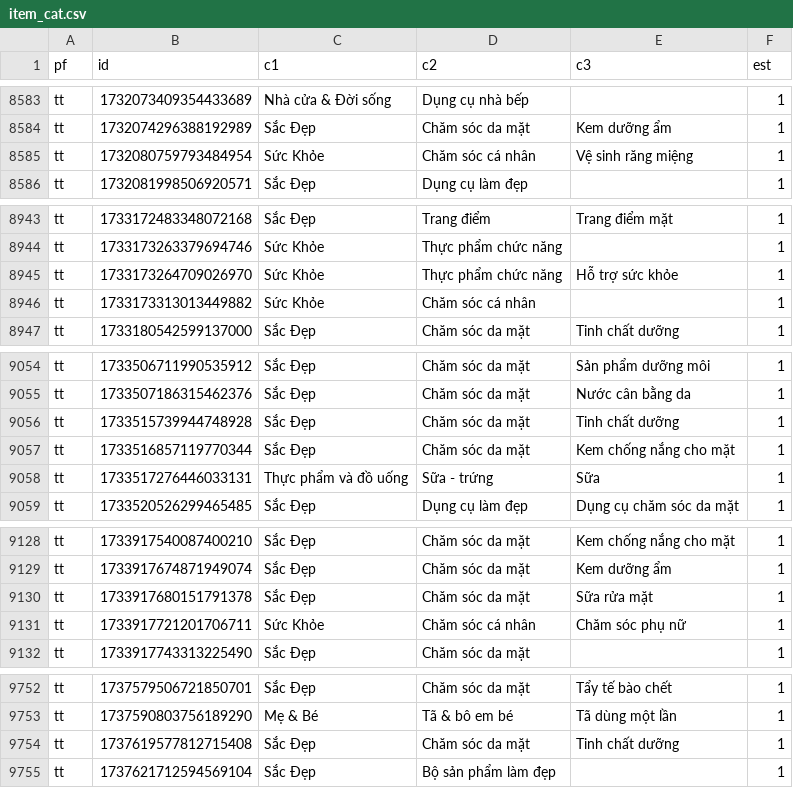
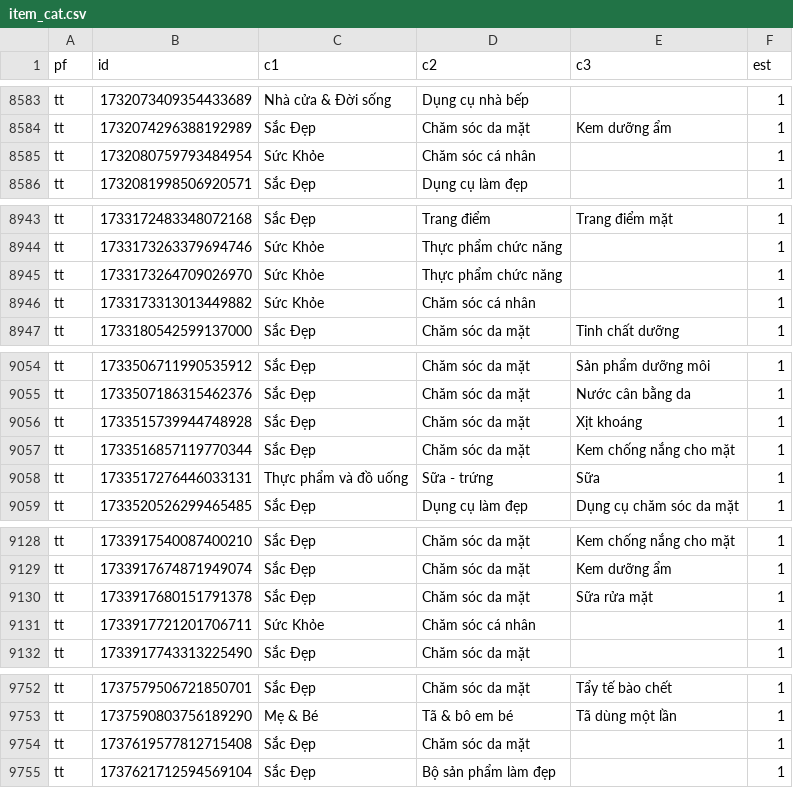
Before and after one commit to vynguyen-HO/ezs-dashboard, a CSV file: category/data/item_cat.csv, drawn as a sheet; only a part is shown, gaps mark what is left out; the diff covers the shown part only.

```diff
--- a/category/data/item_cat.csv
+++ b/category/data/item_cat.csv
@@ -8584,3 +8584,3 @@ tt,1732073409354433689,Nhà cửa & Đời sống,Dụng cụ nhà bếp,,1
 tt,1732074296388192989,Sắc Đẹp,Chăm sóc da mặt,Kem dưỡng ẩm,1
-tt,1732080759793484954,Sức Khỏe,Chăm sóc cá nhân,Vệ sinh răng miệng,1
+tt,1732080759793484954,Sức Khỏe,Chăm sóc cá nhân,,1
 tt,1732081998506920571,Sắc Đẹp,Dụng cụ làm đẹp,,1
@@ -8944,3 +8944,3 @@ tt,1733172483348072168,Sắc Đẹp,Trang điểm,Trang điểm mặt,1
 tt,1733173263379694746,Sức Khỏe,Thực phẩm chức năng,,1
-tt,1733173264709026970,Sức Khỏe,Thực phẩm chức năng,Hỗ trợ sức khỏe,1
+tt,1733173264709026970,Sức Khỏe,Thực phẩm chức năng,,1
 tt,1733173313013449882,Sức Khỏe,Chăm sóc cá nhân,,1
@@ -9055,3 +9055,3 @@ tt,1733506711990535912,Sắc Đẹp,Chăm sóc da mặt,Sản phẩm dưỡng m
 tt,1733507186315462376,Sắc Đẹp,Chăm sóc da mặt,Nước cân bằng da,1
-tt,1733515739944748928,Sắc Đẹp,Chăm sóc da mặt,Tinh chất dưỡng,1
+tt,1733515739944748928,Sắc Đẹp,Chăm sóc da mặt,Xịt khoáng,1
 tt,1733516857119770344,Sắc Đẹp,Chăm sóc da mặt,Kem chống nắng cho mặt,1
@@ -9130,3 +9130,3 @@ tt,1733917674871949074,Sắc Đẹp,Chăm sóc da mặt,Kem dưỡng ẩm,1
 tt,1733917680151791378,Sắc Đẹp,Chăm sóc da mặt,Sữa rửa mặt,1
-tt,1733917721201706711,Sức Khỏe,Chăm sóc cá nhân,Chăm sóc phụ nữ,1
+tt,1733917721201706711,Sức Khỏe,Chăm sóc cá nhân,,1
 tt,1733917743313225490,Sắc Đẹp,Chăm sóc da mặt,,1
@@ -9753,3 +9753,3 @@ tt,1737579506721850701,Sắc Đẹp,Chăm sóc da mặt,Tẩy tế bào chết,1
 tt,1737590803756189290,Mẹ & Bé,Tã & bô em bé,Tã dùng một lần,1
-tt,1737619577812715408,Sắc Đẹp,Chăm sóc da mặt,Tinh chất dưỡng,1
+tt,1737619577812715408,Sắc Đẹp,Chăm sóc da mặt,,1
 tt,1737621712594569104,Sắc Đẹp,Bộ sản phẩm làm đẹp,,1
```
Also changed, not shown: 20 edited cells elsewhere in this file.
